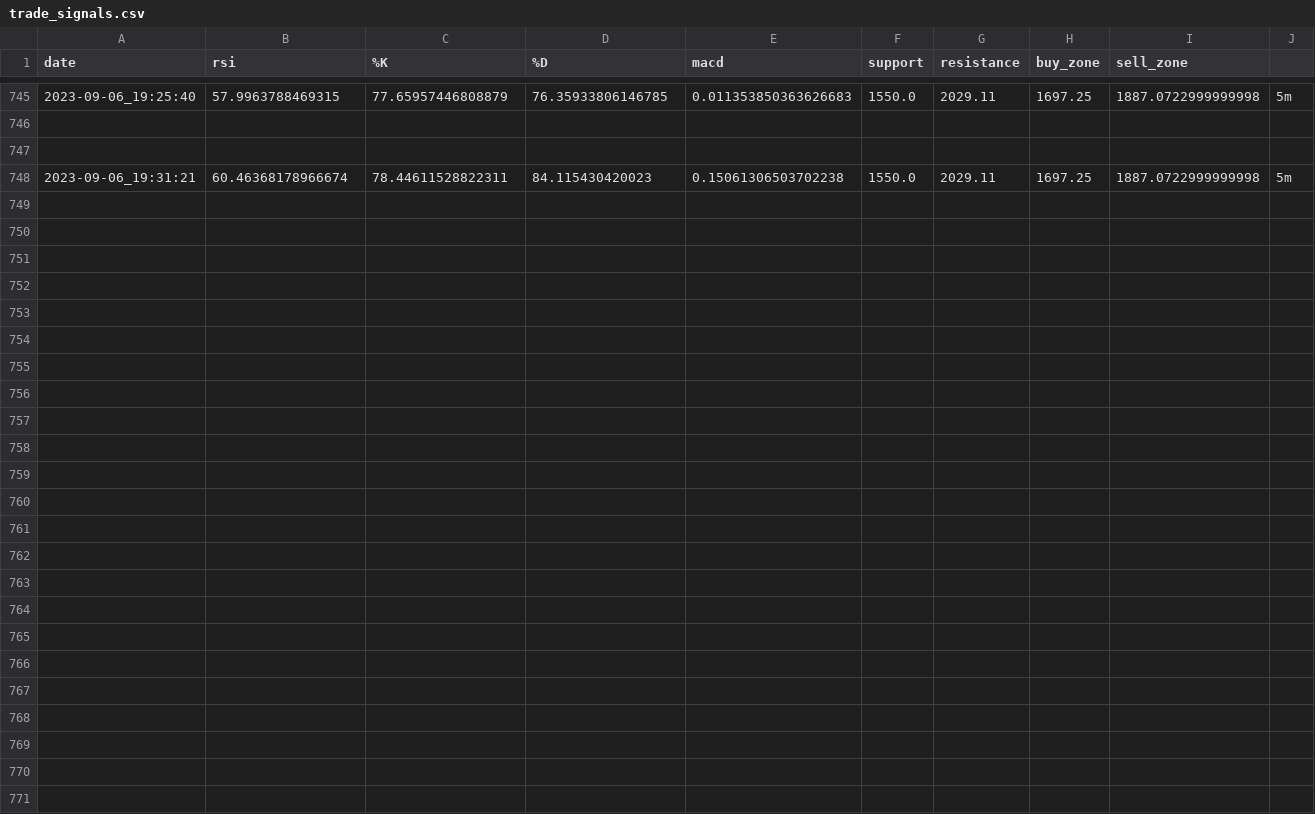
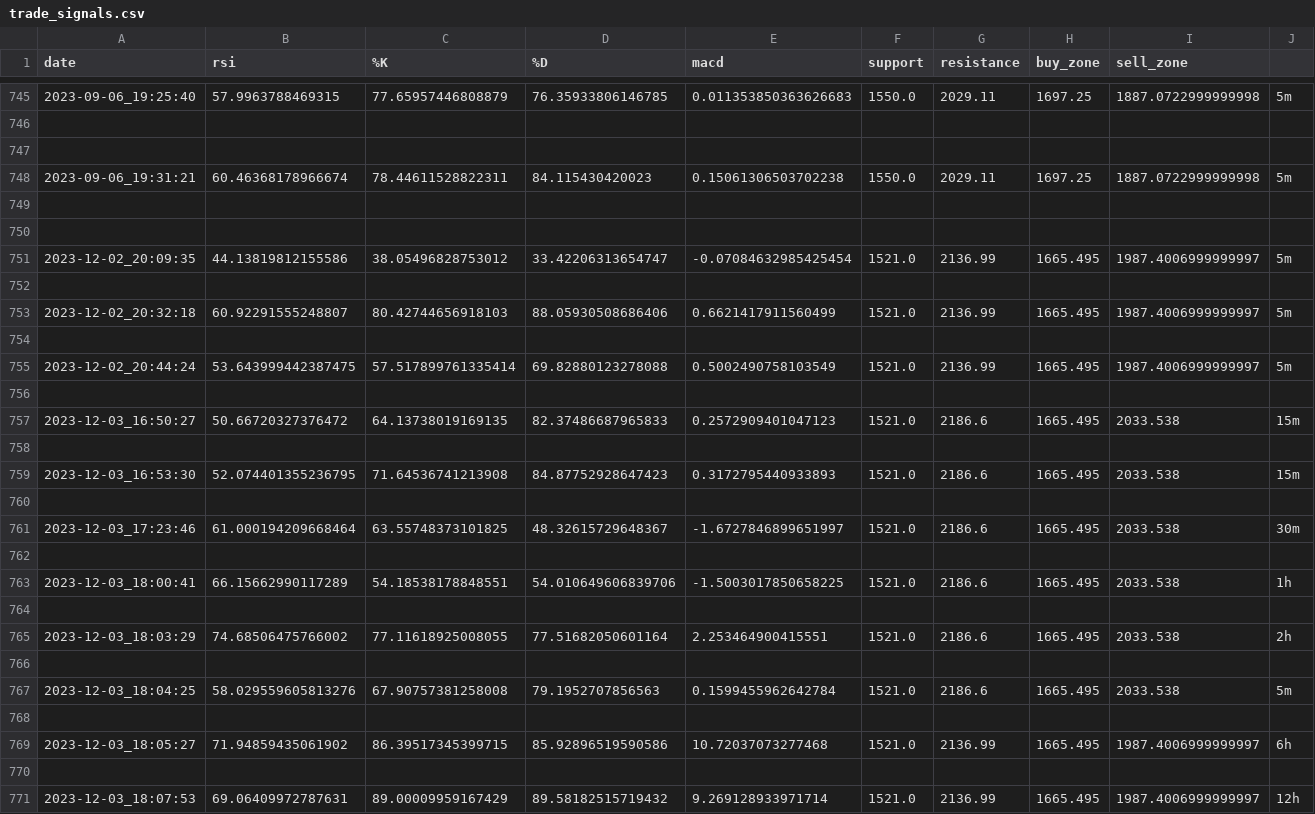
Before and after one commit to Generjet/binance_trader, a CSV file: shell/trade_signals.csv, drawn as a sheet; only a part is shown, gaps mark what is left out; the diff names each change by its address in the sheet, - before the commit and + after, or states it on an @@ line.

```diff
--- a/shell/trade_signals.csv
+++ b/shell/trade_signals.csv
+row 749: (empty)
+row 750: (empty)
+row 751: 2023-12-02_20:09:35 | 44.13819812155586 | 38.05496828753012 | 33.42206313654747 | -0.07084632985425454 | 1521.0 | 2136.99 | 1665.495 | 1987.4006999999997 | 5m
+row 752: (empty)
+row 753: 2023-12-02_20:32:18 | 60.92291555248807 | 80.42744656918103 | 88.05930508686406 | 0.6621417911560499 | 1521.0 | 2136.99 | 1665.495 | 1987.4006999999997 | 5m
+row 754: (empty)
+row 755: 2023-12-02_20:44:24 | 53.643999442387475 | 57.517899761335414 | 69.82880123278088 | 0.5002490758103549 | 1521.0 | 2136.99 | 1665.495 | 1987.4006999999997 | 5m
+row 756: (empty)
+row 757: 2023-12-03_16:50:27 | 50.66720327376472 | 64.13738019169135 | 82.37486687965833 | 0.2572909401047123 | 1521.0 | 2186.6 | 1665.495 | 2033.538 | 15m
+row 758: (empty)
+row 759: 2023-12-03_16:53:30 | 52.074401355236795 | 71.64536741213908 | 84.87752928647423 | 0.3172795440933893 | 1521.0 | 2186.6 | 1665.495 | 2033.538 | 15m
+row 760: (empty)
+row 761: 2023-12-03_17:23:46 | 61.000194209668464 | 63.55748373101825 | 48.32615729648367 | -1.6727846899651997 | 1521.0 | 2186.6 | 1665.495 | 2033.538 | 30m
+row 762: (empty)
+row 763: 2023-12-03_18:00:41 | 66.15662990117289 | 54.18538178848551 | 54.010649606839706 | -1.5003017850658225 | 1521.0 | 2186.6 | 1665.495 | 2033.538 | 1h
+row 764: (empty)
+row 765: 2023-12-03_18:03:29 | 74.68506475766002 | 77.11618925008055 | 77.51682050601164 | 2.253464900415551 | 1521.0 | 2186.6 | 1665.495 | 2033.538 | 2h
+row 766: (empty)
+row 767: 2023-12-03_18:04:25 | 58.029559605813276 | 67.90757381258008 | 79.1952707856563 | 0.1599455962642784 | 1521.0 | 2186.6 | 1665.495 | 2033.538 | 5m
+row 768: (empty)
+row 769: 2023-12-03_18:05:27 | 71.94859435061902 | 86.39517345399715 | 85.92896519590586 | 10.72037073277468 | 1521.0 | 2136.99 | 1665.495 | 1987.4006999999997 | 6h
+row 770: (empty)
+row 771: 2023-12-03_18:07:53 | 69.06409972787631 | 89.00009959167429 | 89.58182515719432 | 9.269128933971714 | 1521.0 | 2136.99 | 1665.495 | 1987.4006999999997 | 12h
```
Also changed, not shown: 5 other files.
